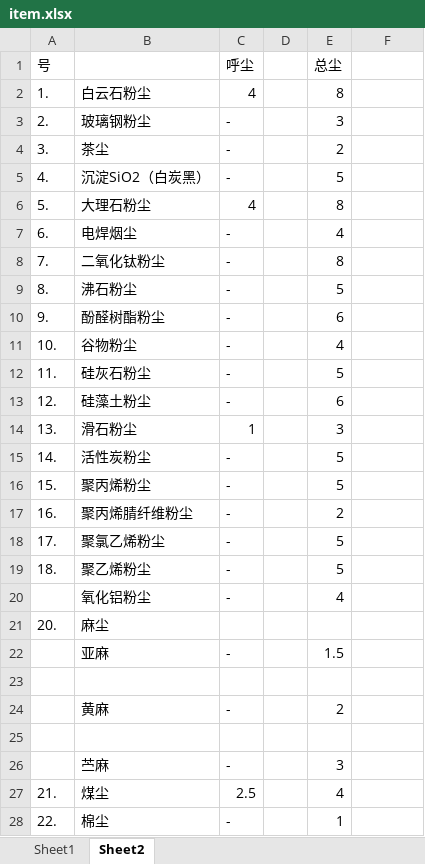
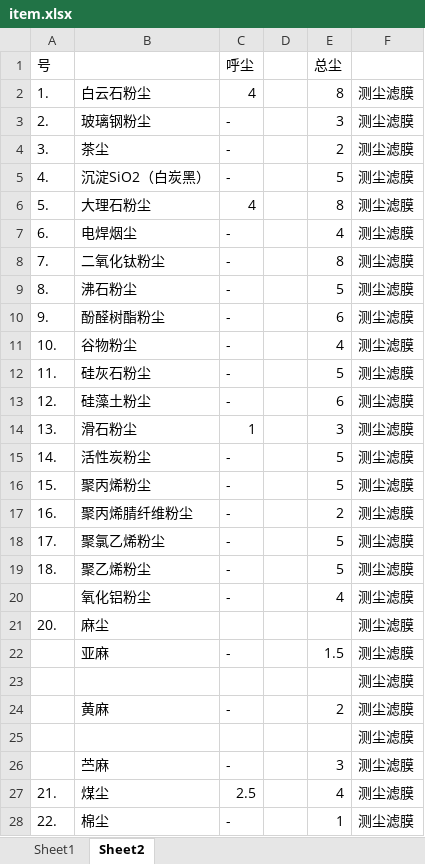
Before and after one commit to coldhair/DetectionSystem, an Excel workbook: item.xlsx, sheet Sheet2, drawn as a sheet; only a part is shown; values as stored, in another font and other column widths than the file's, no borders; the diff covers the shown part only; the diff names each change by its address in the sheet, - before the commit and + after, or states it on an @@ line.

```diff
--- a/item.xlsx (sheet Sheet2)
+++ b/item.xlsx (sheet Sheet2)
-F2:F28: (empty)
+F2:F28: 测尘滤膜
```
Also changed, not shown: 39 edited cells elsewhere in this sheet, sheet Sheet1, 3 other files.
